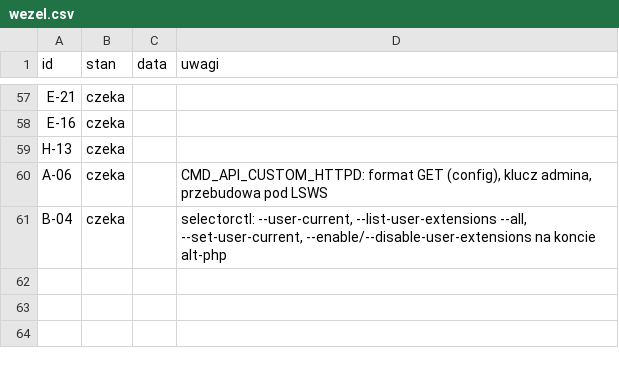
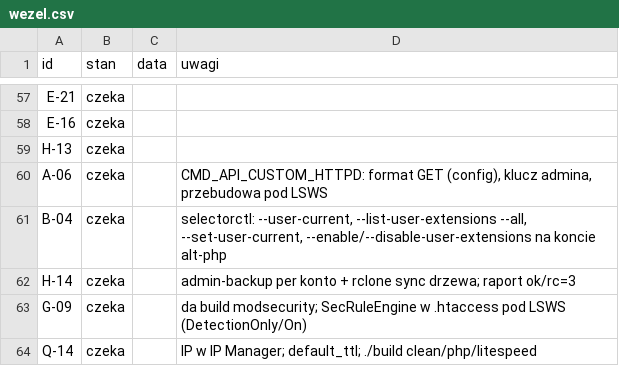
Before and after one commit to dominik-hvln/verris, a CSV file: audyt/dane/wezel.csv, drawn as a sheet; only a part is shown, gaps mark what is left out; the diff names each change by its address in the sheet, - before the commit and + after, or states it on an @@ line.

```diff
--- a/audyt/dane/wezel.csv
+++ b/audyt/dane/wezel.csv
+row 62: H-14 | czeka |  | admin-backup per konto + rclone sync drzewa; raport ok/rc=3
+row 63: G-09 | czeka |  | da build modsecurity; SecRuleEngine w .htaccess pod LSWS (DetectionOnly/On)
+row 64: Q-14 | czeka |  | IP w IP Manager; default_ttl; ./build clean/php/litespeed
```
Also changed, not shown: audyt/dane/macierz.csv, 13 other files.
